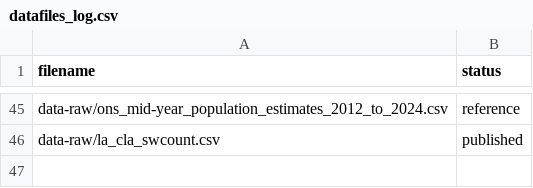
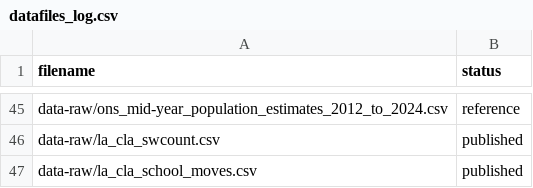
Before and after one commit to dfe-analytical-services/CSC_outcomes_and_enablers, a CSV file: datafiles_log.csv, drawn as a sheet; only a part is shown, gaps mark what is left out.

Commit message:
First fix on the new school stability indicator: csv, read_data, module implementation of accordion in a new tab

```diff
--- a/datafiles_log.csv
+++ b/datafiles_log.csv
@@ -46 +46,2 @@ data-raw/ons_mid-year_population_estimates_2012_to_2024.csv,reference
 data-raw/la_cla_swcount.csv,published
+data-raw/la_cla_school_moves.csv,published
```
Also changed, not shown: 8 other files.
